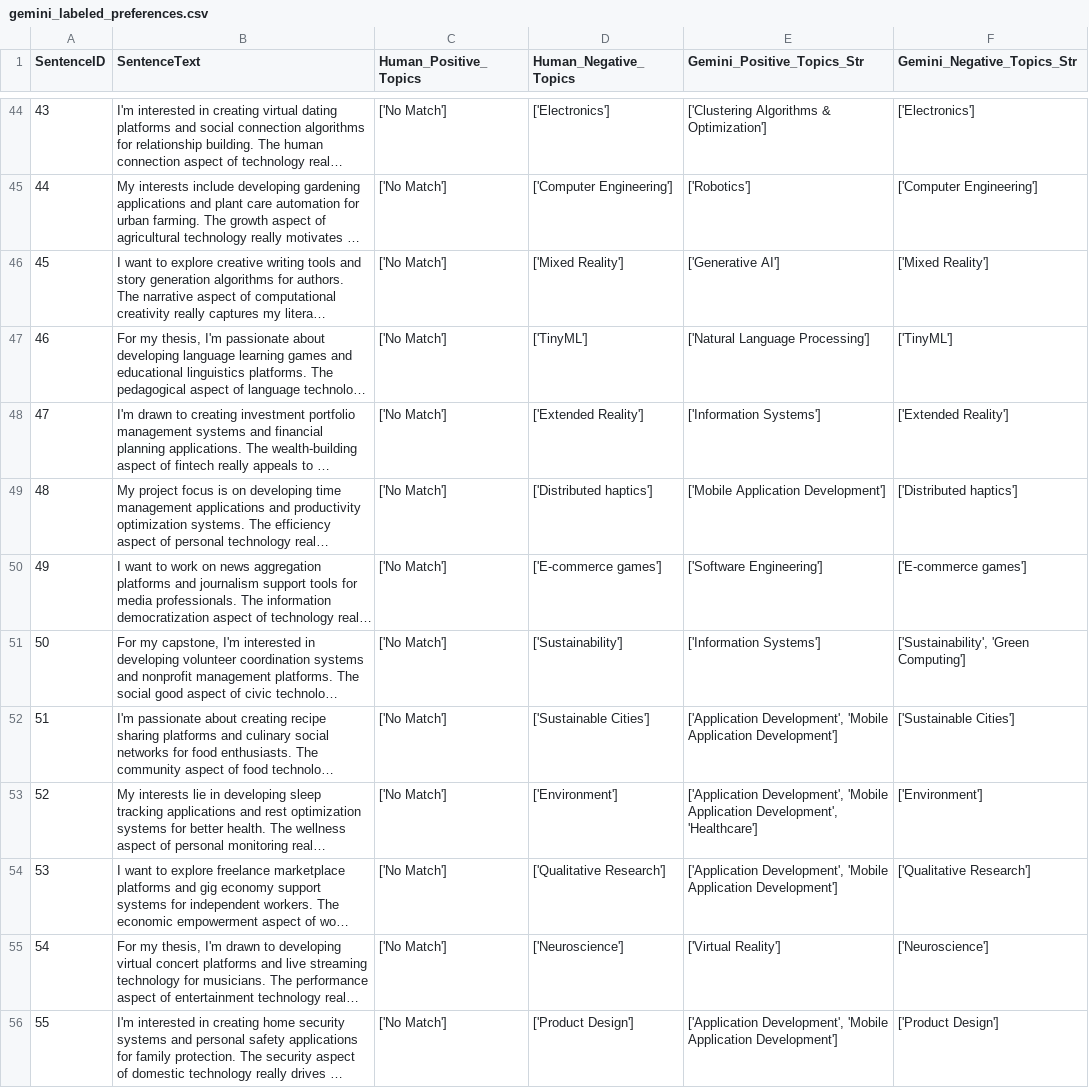
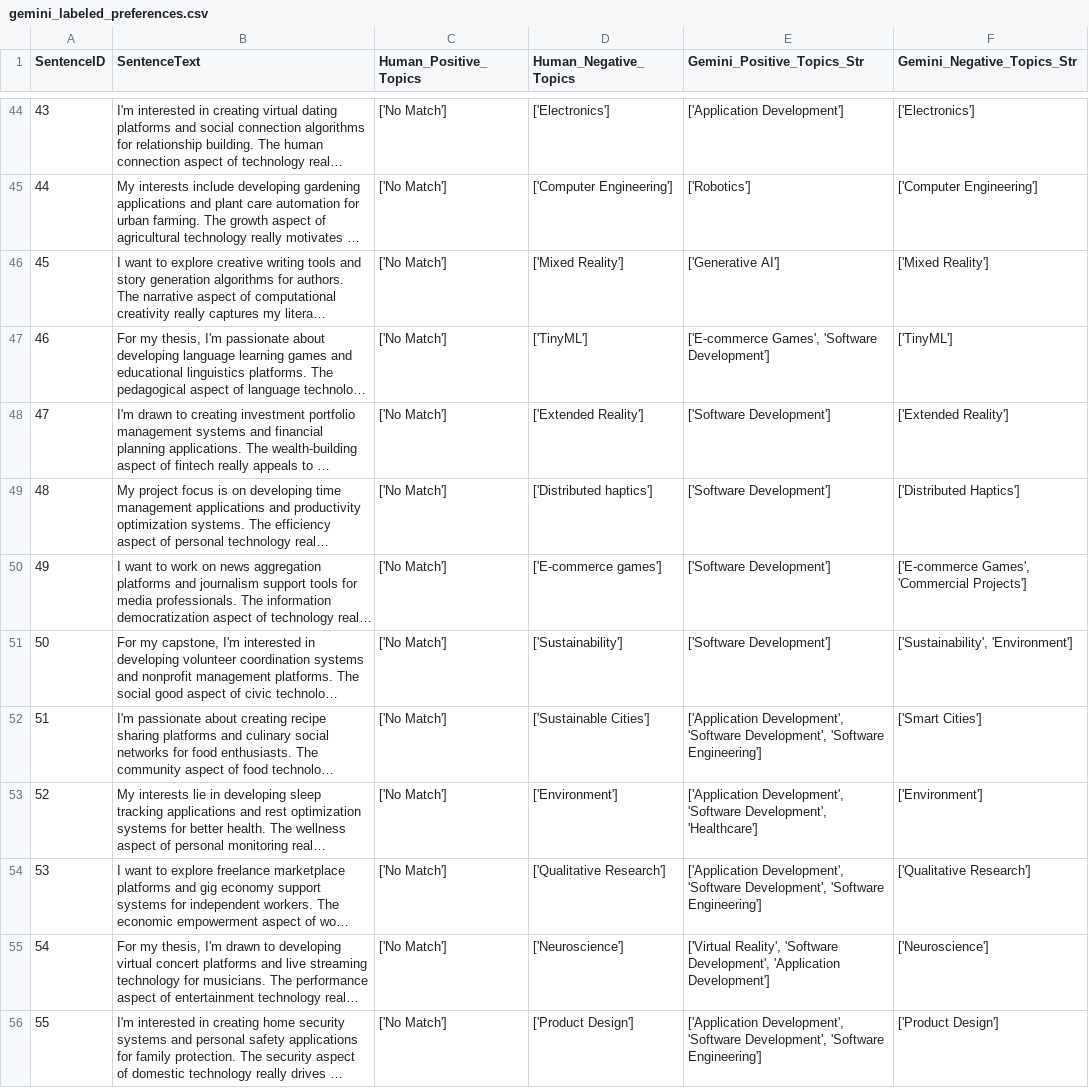
Before and after one commit to SeanYee52/CAPSTONE-2, a CSV file: src/data/gemini_labeled_preferences.csv, drawn as a sheet; only a part is shown, gaps mark what is left out; long unchanged cells end in …; the diff covers the shown part only; the diff names each change by its address in the sheet, - before the commit and + after, or states it on an @@ line.

```diff
--- a/src/data/gemini_labeled_preferences.csv
+++ b/src/data/gemini_labeled_preferences.csv
-E44 (Gemini_Positive_Topics_Str): ['Clustering Algorithms & Optimization']
+E44 (Gemini_Positive_Topics_Str): ['Application Development']
-E47 (Gemini_Positive_Topics_Str): ['Natural Language Processing']
+E47 (Gemini_Positive_Topics_Str): ['E-commerce Games', 'Software Development']
-E48 (Gemini_Positive_Topics_Str): ['Information Systems']
+E48 (Gemini_Positive_Topics_Str): ['Software Development']
-E49 (Gemini_Positive_Topics_Str): ['Mobile Application Development']
+E49 (Gemini_Positive_Topics_Str): ['Software Development']
-F49 (Gemini_Negative_Topics_Str): ['Distributed haptics']
+F49 (Gemini_Negative_Topics_Str): ['Distributed Haptics']
-E50 (Gemini_Positive_Topics_Str): ['Software Engineering']
+E50 (Gemini_Positive_Topics_Str): ['Software Development']
-F50 (Gemini_Negative_Topics_Str): ['E-commerce games']
+F50 (Gemini_Negative_Topics_Str): ['E-commerce Games', 'Commercial Projects']
-E51 (Gemini_Positive_Topics_Str): ['Information Systems']
+E51 (Gemini_Positive_Topics_Str): ['Software Development']
-F51 (Gemini_Negative_Topics_Str): ['Sustainability', 'Green Computing']
+F51 (Gemini_Negative_Topics_Str): ['Sustainability', 'Environment']
-E52 (Gemini_Positive_Topics_Str): ['Application Development', 'Mobile Application Development']
+E52 (Gemini_Positive_Topics_Str): ['Application Development', 'Software Development', 'Software Engineering']
-F52 (Gemini_Negative_Topics_Str): ['Sustainable Cities']
+F52 (Gemini_Negative_Topics_Str): ['Smart Cities']
-E53 (Gemini_Positive_Topics_Str): ['Application Development', 'Mobile Application Development', 'Healthcare']
+E53 (Gemini_Positive_Topics_Str): ['Application Development', 'Software Development', 'Healthcare']
-E54 (Gemini_Positive_Topics_Str): ['Application Development', 'Mobile Application Development']
+E54 (Gemini_Positive_Topics_Str): ['Application Development', 'Software Development', 'Software Engineering']
-E55 (Gemini_Positive_Topics_Str): ['Virtual Reality']
+E55 (Gemini_Positive_Topics_Str): ['Virtual Reality', 'Software Development', 'Application Development']
-E56 (Gemini_Positive_Topics_Str): ['Application Development', 'Mobile Application Development']
+E56 (Gemini_Positive_Topics_Str): ['Application Development', 'Software Development', 'Software Engineering']
```
Also changed, not shown: 180 edited cells elsewhere in this file, src/data/supervisors_standardised_gemini.csv, src/data/unique_standardised_topics.csv, 26 other files.
